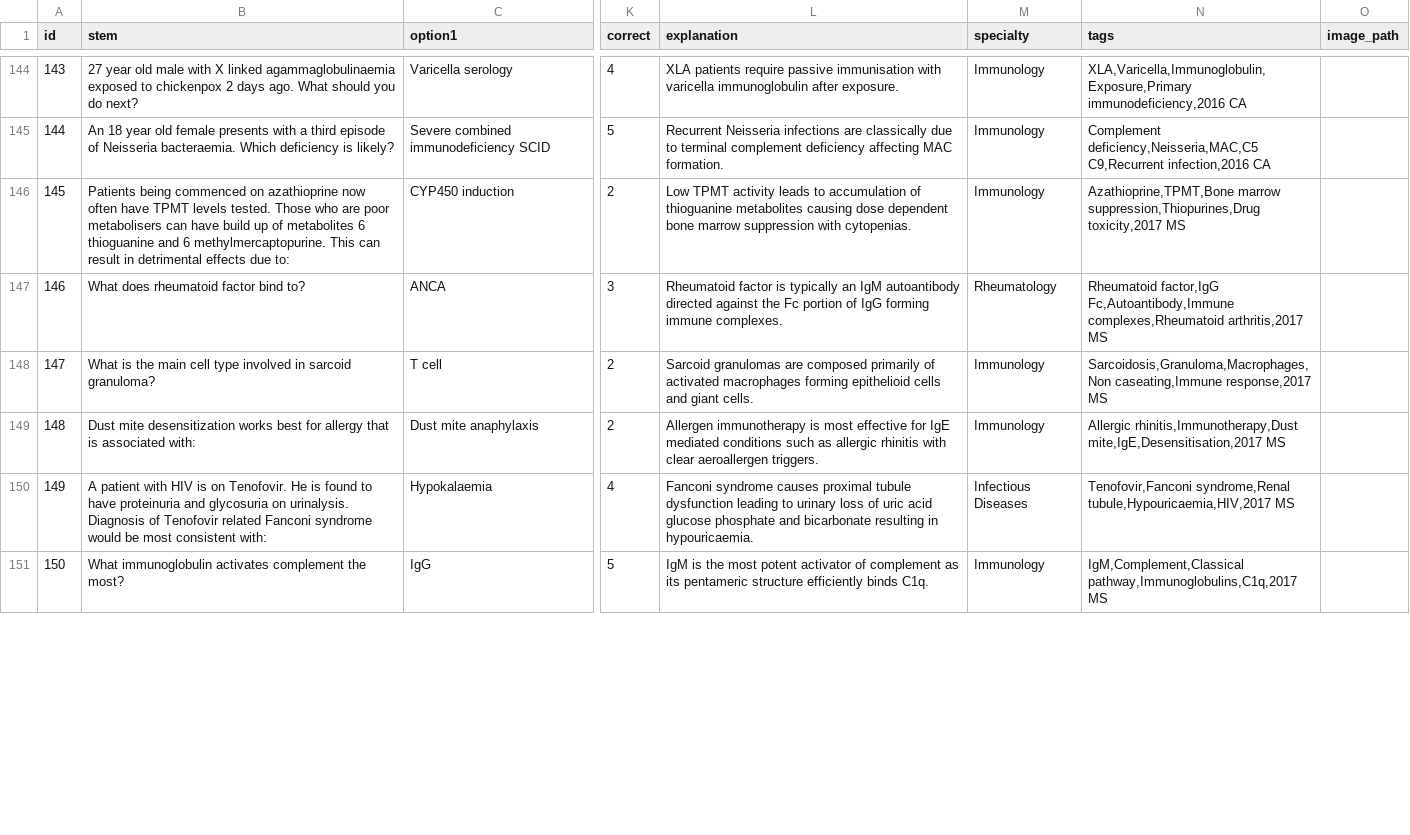
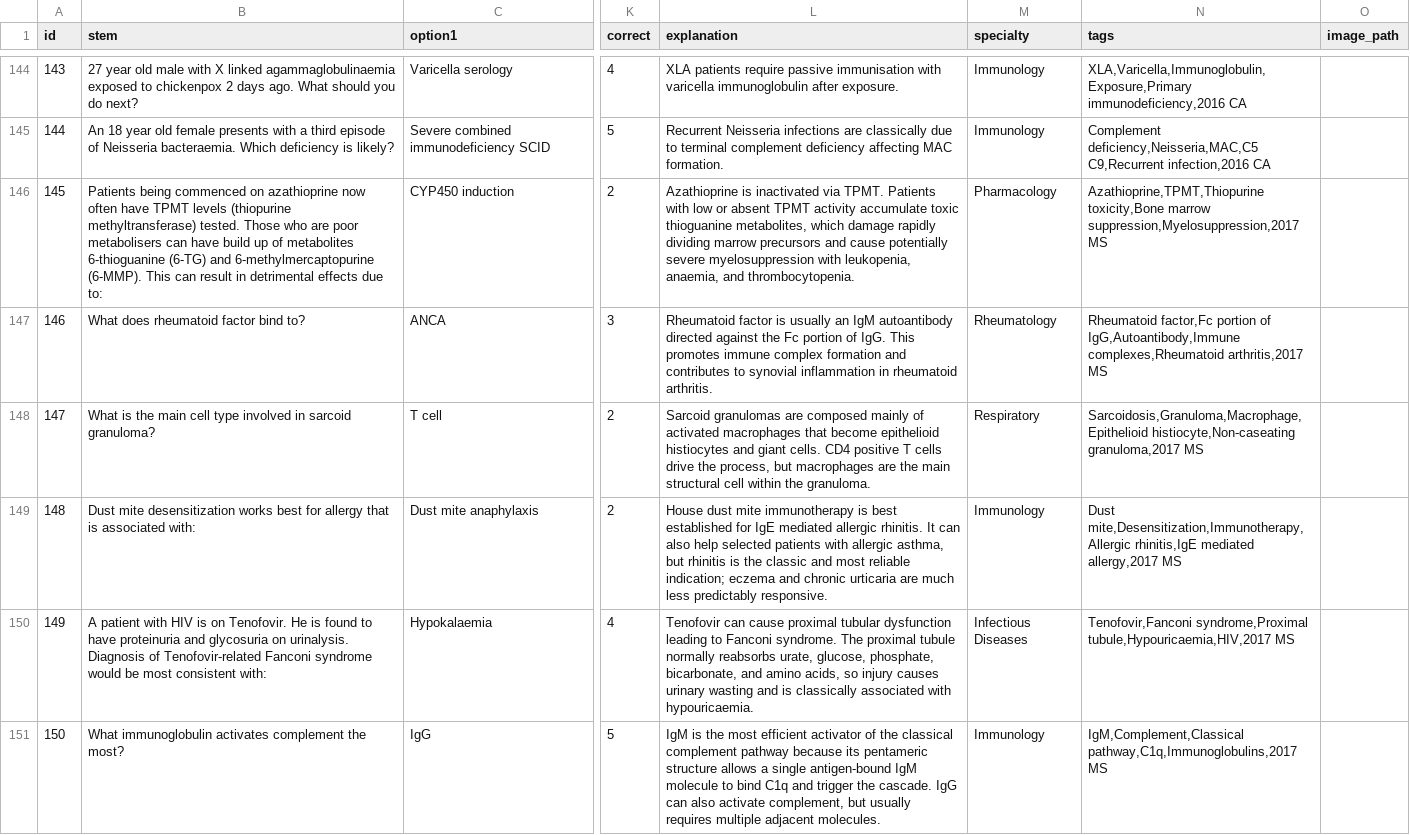
Before and after one commit to clrees93-lab/question-bank-app, a CSV file: questions.csv, drawn as a sheet; only a part is shown, gaps mark what is left out; the diff covers the shown part only; the diff names each change by its address in the sheet, - before the commit and + after, or states it on an @@ line.

Commit message:
Web_app overhall and question update

```diff
--- a/questions.csv
+++ b/questions.csv
-B146 (stem): …TPMT levels tested. Those who are poor metabolisers can have build up of metabolites 6 thioguanine and 6 methylmercaptopurine. This can…
+B146 (stem): …TPMT levels (thiopurine methyltransferase) tested. Those who are poor metabolisers can have build up of metabolites 6-thioguanine (6-TG) and 6-methylmercaptopurine (6-MMP). This can…
-L146 (explanation): Low TPMT activity leads to accumulation of thioguanine metabolites causing dose dependent bone marrow suppression with cytopenias.
+L146 (explanation): Azathioprine is inactivated via TPMT. Patients with low or absent TPMT activity accumulate toxic thioguanine metabolites, which damage rapidly dividing marrow precursors and cause potentially severe myelosuppression with leukopenia, anaemia, and thrombocytopenia.
-M146 (specialty): Immunology
+M146 (specialty): Pharmacology
-N146 (tags): Azathioprine,TPMT,Bone marrow suppression,Thiopurines,Drug toxicity,2017 MS
+N146 (tags): Azathioprine,TPMT,Thiopurine toxicity,Bone marrow suppression,Myelosuppression,2017 MS
-L147 (explanation): …factor is typically an IgM autoantibody directed against the Fc portion of IgG forming immune complexes.
+L147 (explanation): …factor is usually an IgM autoantibody directed against the Fc portion of IgG. This promotes immune complex formation and contributes to synovial inflammation in rheumatoid arthritis.
-N147 (tags): Rheumatoid factor,IgG Fc,Autoantibody,Immune complexes,Rheumatoid arthritis,2017…
+N147 (tags): Rheumatoid factor,Fc portion of IgG,Autoantibody,Immune complexes,Rheumatoid arthritis,2017…
-L148 (explanation): …are composed primarily of activated macrophages forming epithelioid cells and giant cells.
+L148 (explanation): …are composed mainly of activated macrophages that become epithelioid histiocytes and giant cells. CD4 positive T cells drive the process, but macrophages are the main structural cell within the granuloma.
-M148 (specialty): Immunology
+M148 (specialty): Respiratory
-N148 (tags): Sarcoidosis,Granuloma,Macrophages,Non caseating,Immune response,2017 MS
+N148 (tags): Sarcoidosis,Granuloma,Macrophage,Epithelioid histiocyte,Non-caseating granuloma,2017 MS
-L149 (explanation): Allergen immunotherapy is most effective for IgE mediated conditions such as allergic rhinitis with clear aeroallergen triggers.
+L149 (explanation): House dust mite immunotherapy is best established for IgE mediated allergic rhinitis. It can also help selected patients with allergic asthma, but rhinitis is the classic and most reliable indication; eczema and chronic urticaria are much less predictably responsive.
-N149 (tags): Allergic rhinitis,Immunotherapy,Dust mite,IgE,Desensitisation,2017 MS
+N149 (tags): Dust mite,Desensitization,Immunotherapy,Allergic rhinitis,IgE mediated allergy,2017 MS
-B150 (stem): …Diagnosis of Tenofovir related Fanconi syndrome…
+B150 (stem): …Diagnosis of Tenofovir-related Fanconi syndrome…
-L150 (explanation): Fanconi syndrome causes proximal tubule dysfunction leading to urinary loss of uric acid glucose phosphate and bicarbonate resulting in hypouricaemia.
+L150 (explanation): Tenofovir can cause proximal tubular dysfunction leading to Fanconi syndrome. The proximal tubule normally reabsorbs urate, glucose, phosphate, bicarbonate, and amino acids, so injury causes urinary wasting and is classically associated with hypouricaemia.
-N150 (tags): Tenofovir,Fanconi syndrome,Renal tubule,Hypouricaemia,HIV,2017 MS
+N150 (tags): Tenofovir,Fanconi syndrome,Proximal tubule,Hypouricaemia,HIV,2017 MS
-L151 (explanation): …the most potent activator of complement as its pentameric structure efficiently binds C1q.
+L151 (explanation): …the most efficient activator of the classical complement pathway because its pentameric structure allows a single antigen-bound IgM molecule to bind C1q and trigger the cascade. IgG can also activate complement, but usually requires multiple adjacent molecules.
-N151 (tags): IgM,Complement,Classical pathway,Immunoglobulins,C1q,2017 MS
+N151 (tags): IgM,Complement,Classical pathway,C1q,Immunoglobulins,2017 MS
```
Also changed, not shown: 34 edited cells elsewhere in this file, 4 other files.
